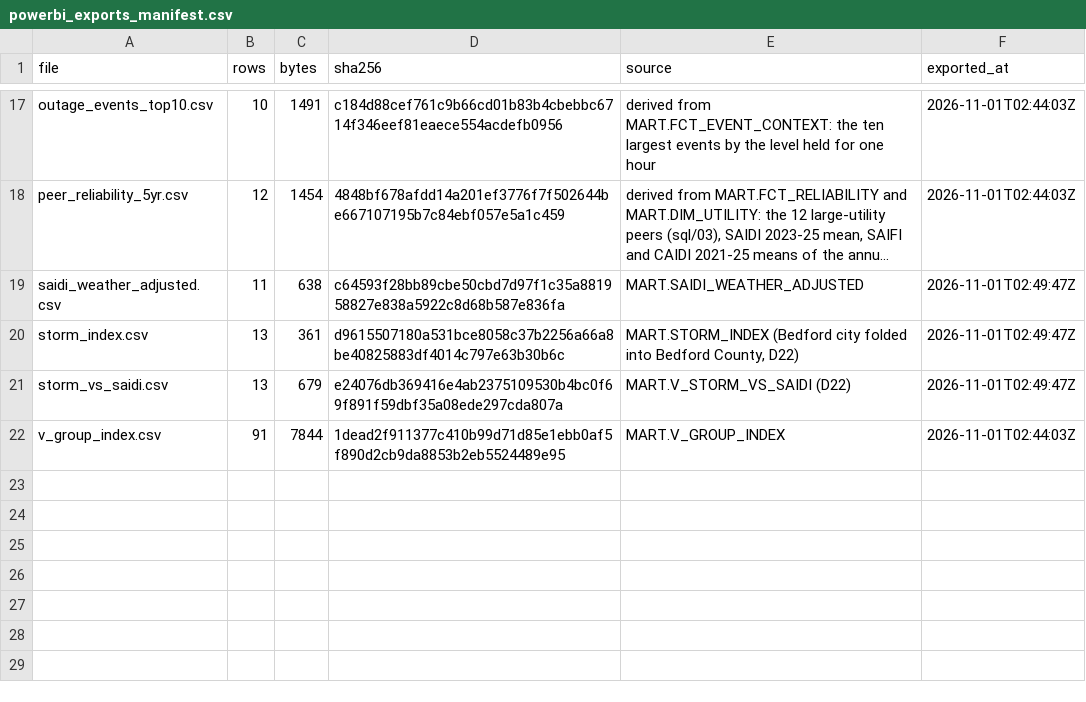
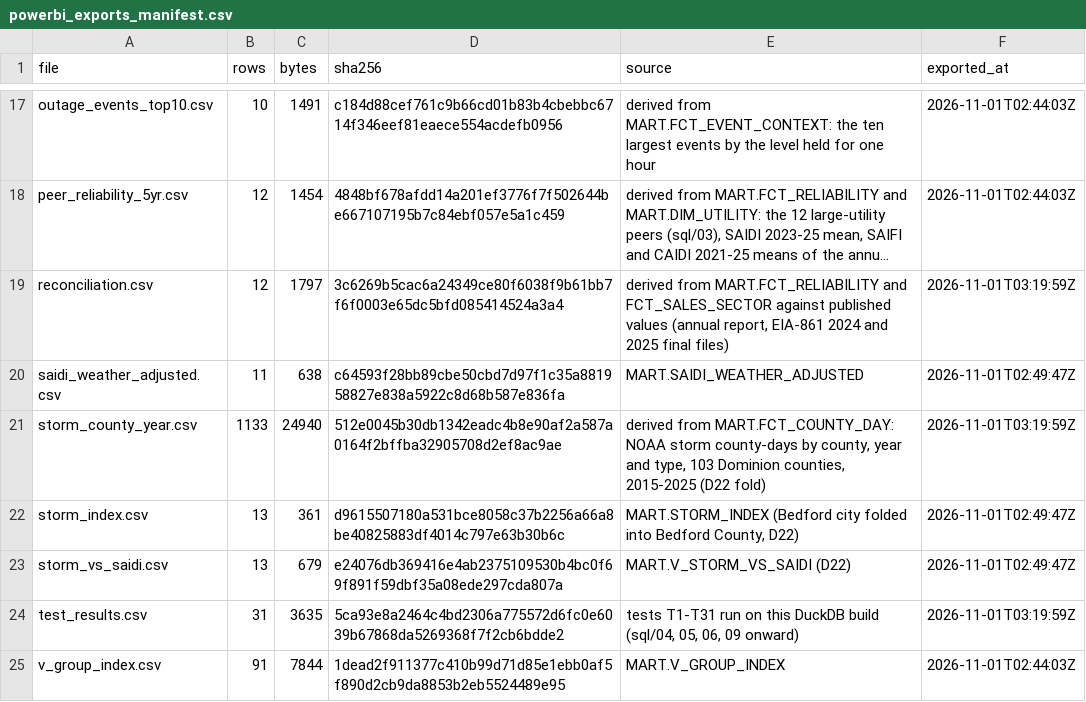
Before and after one commit to Renvia-code/Sab-Dominion, a CSV file: data/output/powerbi_exports_manifest.csv, drawn as a sheet; only a part is shown, gaps mark what is left out; long unchanged cells end in …; the diff names each change by its address in the sheet, - before the commit and + after, or states it on an @@ line.

```diff
--- a/data/output/powerbi_exports_manifest.csv
+++ b/data/output/powerbi_exports_manifest.csv
+row 19: reconciliation.csv | 12 | 1797 | 3c6269b5cac6a24349ce80f6038f9b61bb7f6f0003e65dc5bfd085414524a3a4 | derived from MART.FCT_RELIABILITY and FCT_SALES_SECTOR against published values (annual report, EIA-861 2024 and 2025 final files) | 2026-11-01T03:19:59Z
+row 21: storm_county_year.csv | 1133 | 24940 | 512e0045b30db1342eadc4b8e90af2a587a0164f2bffba32905708d2ef8ac9ae | derived from MART.FCT_COUNTY_DAY: NOAA storm county-days by county, year and type, 103 Dominion counties, 2015-2025 (D22 fold) | 2026-11-01T03:19:59Z
+row 24: test_results.csv | 31 | 3635 | 5ca93e8a2464c4bd2306a775572d6fc0e6039b67868da5269368f7f2cb6bdde2 | tests T1-T31 run on this DuckDB build (sql/04, 05, 06, 09 onward) | 2026-11-01T03:19:59Z
```
Also changed, not shown: 7 other files.
